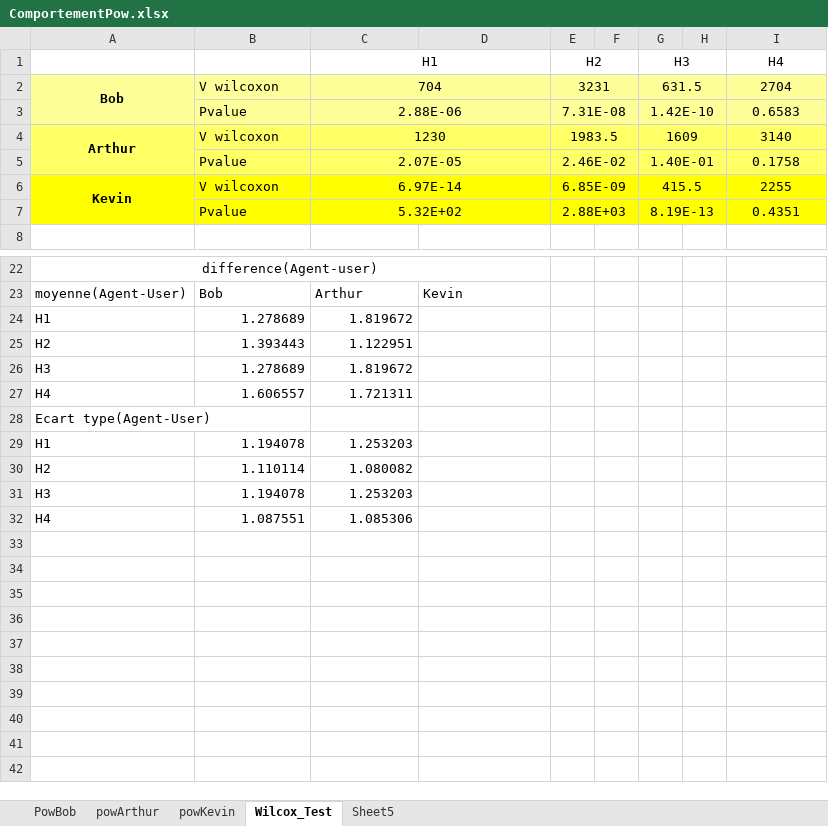
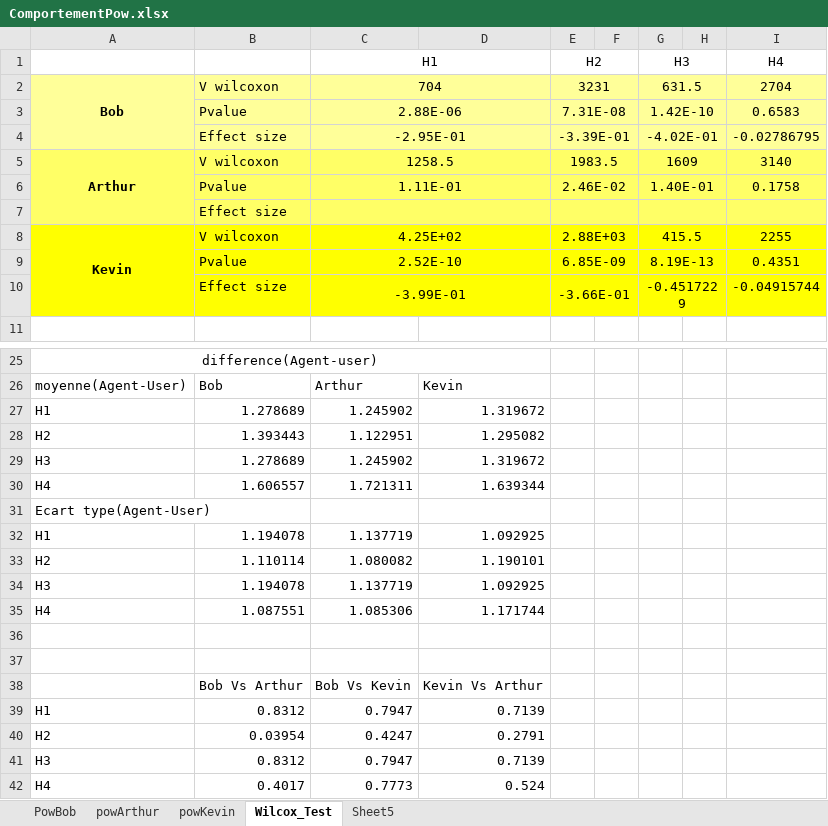
Before and after one commit to Olydia/Discolog, an Excel workbook: ToM/compVsMimic_Etude/EtudeFinale/ComportementPow.xlsx, sheet Wilcox_Test, drawn as a sheet; only a part is shown, gaps mark what is left out; values as stored, in another font and other column widths than the file's, no borders; addresses are those after the commit; the diff names each change by its address in the sheet, - before the commit and + after, or states it on an @@ line.

```diff
--- a/ToM/compVsMimic_Etude/EtudeFinale/ComportementPow.xlsx (sheet Wilcox_Test)
+++ b/ToM/compVsMimic_Etude/EtudeFinale/ComportementPow.xlsx (sheet Wilcox_Test)
+row 4:  | Effect size | -2.95E-01 |  | -3.39E-01 |  | -4.02E-01 |  | -0.02786795
-C5 (H1): 1230
+C5 (H1): 1258.5
-C6 (H1): 2.07E-05
+C6 (H1): 1.11E-01
+row 7:  | Effect size
-C8 (H1): 6.97E-14
+C8 (H1): 4.25E+02
-E8 (H2): 6.85E-09
+E8 (H2): 2.88E+03
-C9 (H1): 5.32E+02
+C9 (H1): 2.52E-10
-E9 (H2): 2.88E+03
+E9 (H2): 6.85E-09
+row 10:  | Effect size | -3.99E-01 |  | -3.66E-01 |  | -0.4517229 |  | -0.04915744
-C27 (H1): 1.819672
+C27 (H1): 1.245902
-D27: (empty)
+D27: 1.319672
-D28: (empty)
+D28: 1.295082
-C29 (H1): 1.819672
+C29 (H1): 1.245902
-D29: (empty)
+D29: 1.319672
-D30: (empty)
+D30: 1.639344
-C32 (H1): 1.253203
+C32 (H1): 1.137719
-D32: (empty)
+D32: 1.092925
-D33: (empty)
+D33: 1.190101
-C34 (H1): 1.253203
+C34 (H1): 1.137719
-D34: (empty)
+D34: 1.092925
-D35: (empty)
+D35: 1.171744
+row 36: (empty)
+row 37: (empty)
+row 38:  | Bob Vs Arthur | Bob Vs Kevin | Kevin Vs Arthur
+row 39: H1 | 0.8312 | 0.7947 | 0.7139
+row 40: H2 | 0.03954 | 0.4247 | 0.2791
+row 41: H3 | 0.8312 | 0.7947 | 0.7139
+row 42: H4 | 0.4017 | 0.7773 | 0.524
```
Also changed, not shown: sheet powArthur, sheet powKevin, formulas that keep their value, ToM/compVsMimic_Etude/EtudeFinale/JointGain.xlsx, 1 other file.
